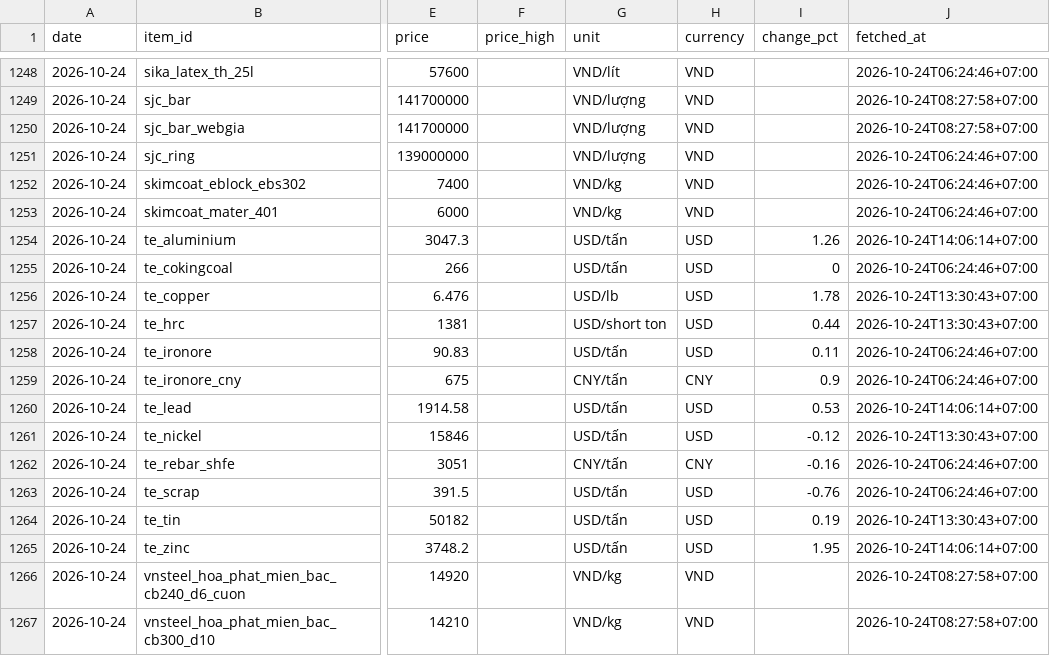
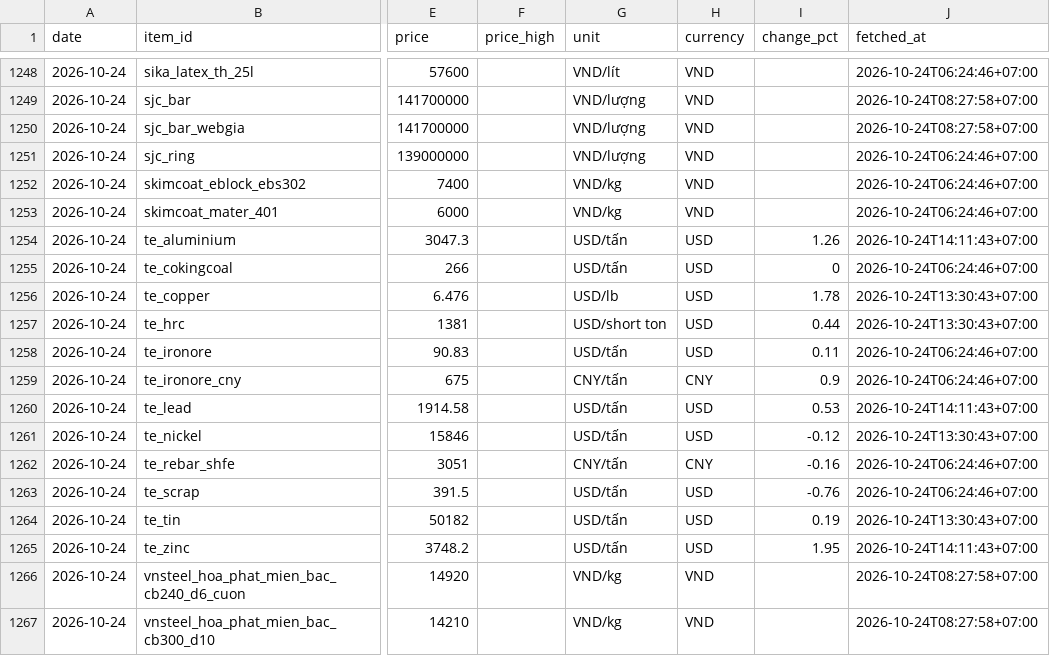
Before and after one commit to cscm-vn/cscm-vn.github.io, a CSV file: data/history/prices/2026-10.csv, drawn as a sheet; only a part is shown, gaps mark what is left out; the diff names each change by its address in the sheet, - before the commit and + after, or states it on an @@ line.

Commit message:
prices 2026-10-24 14:16 [skip ci]

```diff
--- a/data/history/prices/2026-10.csv
+++ b/data/history/prices/2026-10.csv
-J1254 (fetched_at): 2026-10-24T14:06:14+07:00
+J1254 (fetched_at): 2026-10-24T14:11:43+07:00
-J1260 (fetched_at): 2026-10-24T14:06:14+07:00
+J1260 (fetched_at): 2026-10-24T14:11:43+07:00
-J1265 (fetched_at): 2026-10-24T14:06:14+07:00
+J1265 (fetched_at): 2026-10-24T14:11:43+07:00
```
Also changed, not shown: data/history/runs/2026-10.csv, 5 other files.
